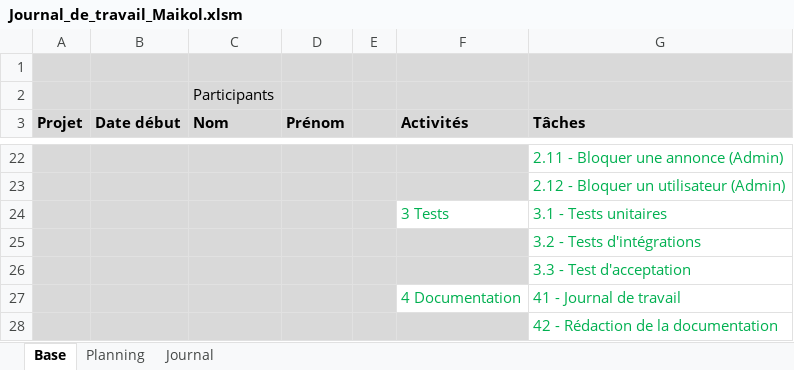
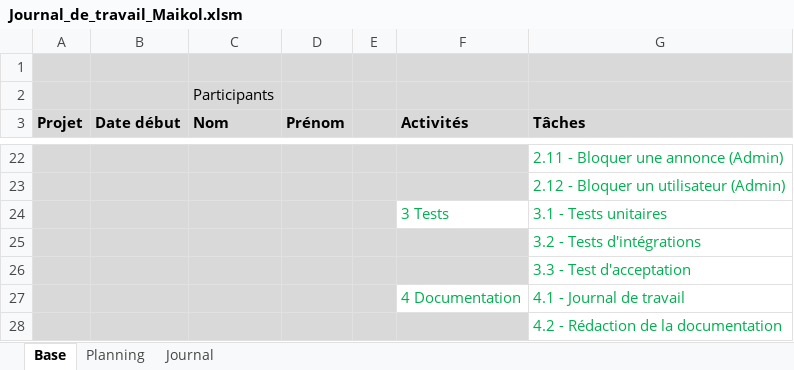
Before and after one commit to Maikol-Da-Silva/SellBuyAuto, an Excel workbook: Documentation/Journal_de_travail_Maikol.xlsm, sheet Base, drawn as a sheet; only a part is shown, gaps mark what is left out; values as stored, in another font and other column widths than the file's, no borders; the diff names each change by its address in the sheet, - before the commit and + after, or states it on an @@ line.

Commit message:
Doc : Update Journal de Travail

```diff
--- a/Documentation/Journal_de_travail_Maikol.xlsm (sheet Base)
+++ b/Documentation/Journal_de_travail_Maikol.xlsm (sheet Base)
-G27 (Tâches): 41 - Journal de travail
+G27 (Tâches): 4.1 - Journal de travail
-G28 (Tâches): 42 - Rédaction de la documentation
+G28 (Tâches): 4.2 - Rédaction de la documentation
```
Also changed, not shown: sheet Journal, sheet Planning, formulas that keep their value.
